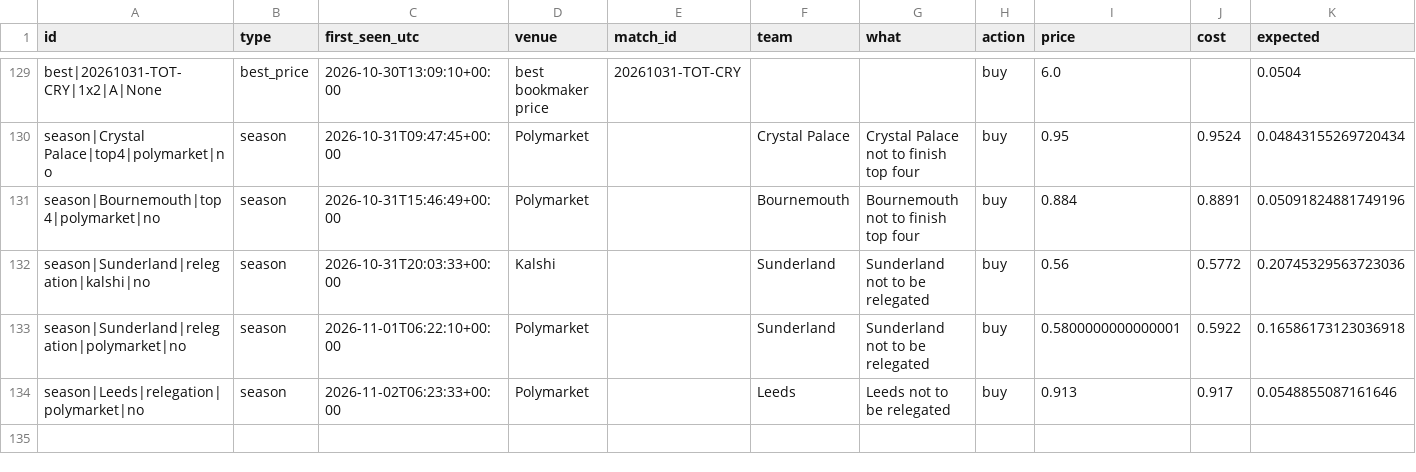
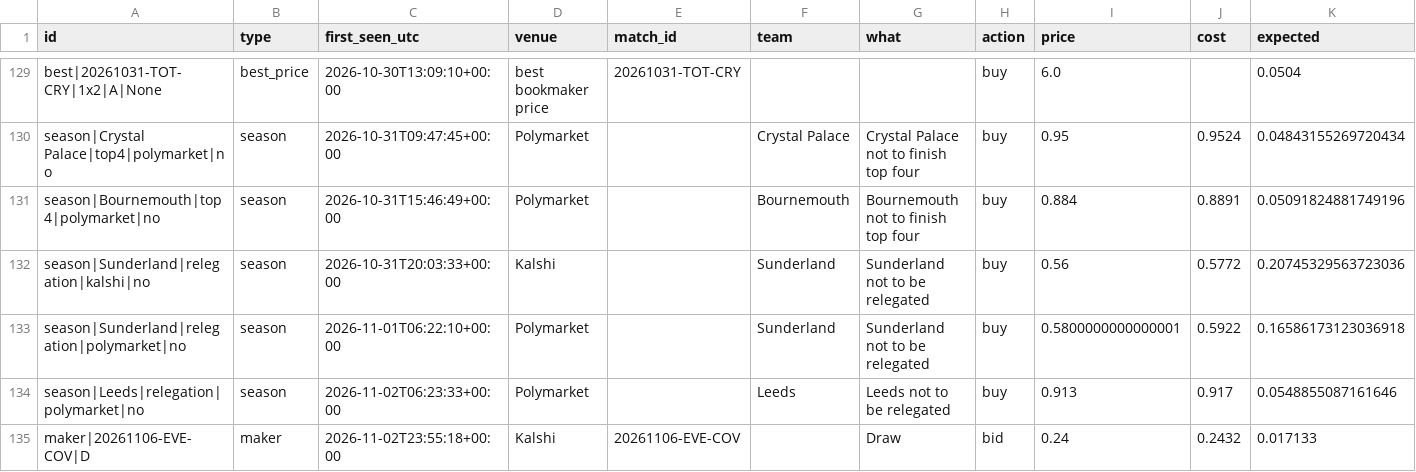
Before and after one commit to mahmedken/betting-analytics, a CSV file: data/ledger/signals.csv, drawn as a sheet; only a part is shown, gaps mark what is left out; the diff names each change by its address in the sheet, - before the commit and + after, or states it on an @@ line.

```diff
--- a/data/ledger/signals.csv
+++ b/data/ledger/signals.csv
+row 135: maker|20261106-EVE-COV|D | maker | 2026-11-02T23:55:18+00:00 | Kalshi | 20261106-EVE-COV |  | Draw | bid | 0.24 | 0.2432 | 0.017133
```
Also changed, not shown: data/ledger/afcon_predictions.csv, data/ledger/predictions.csv, 9 other files.
